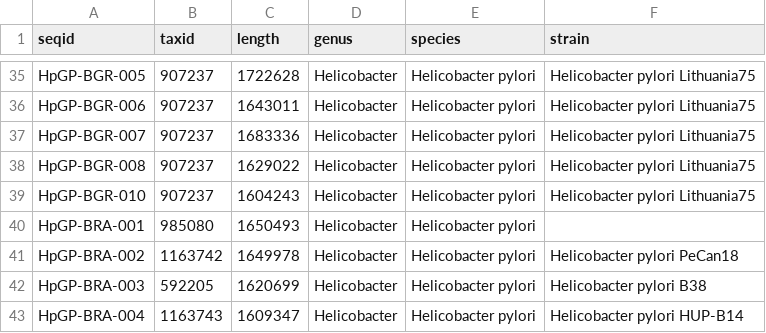
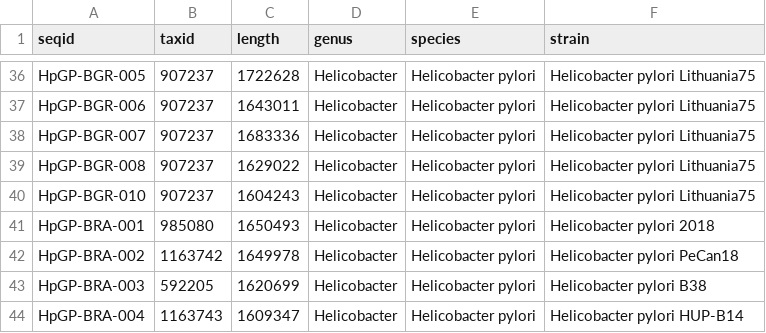
Before and after one commit to wangdi2016/HpGP_QUAST_Kraken2, a TSV file: HpGP-Kraken2/results/HpGP/kraken2_summary.tsv, drawn as a sheet; only a part is shown, gaps mark what is left out; the diff covers the shown part only.

```diff
--- a/HpGP-Kraken2/results/HpGP/kraken2_summary.tsv
+++ b/HpGP-Kraken2/results/HpGP/kraken2_summary.tsv
@@ -39,3 +40,3 @@ HpGP-BGR-008	907237	1629022	Helicobacter	Helicobacter pylori	Helicobacter pylori
 HpGP-BGR-010	907237	1604243	Helicobacter	Helicobacter pylori	Helicobacter pylori Lithuania75
-HpGP-BRA-001	985080	1650493	Helicobacter	Helicobacter pylori	
+HpGP-BRA-001	985080	1650493	Helicobacter	Helicobacter pylori	Helicobacter pylori 2018
 HpGP-BRA-002	1163742	1649978	Helicobacter	Helicobacter pylori	Helicobacter pylori PeCan18
```
Also changed, not shown: 1 added row and 36 edited cells elsewhere in this file, 2 other files.
